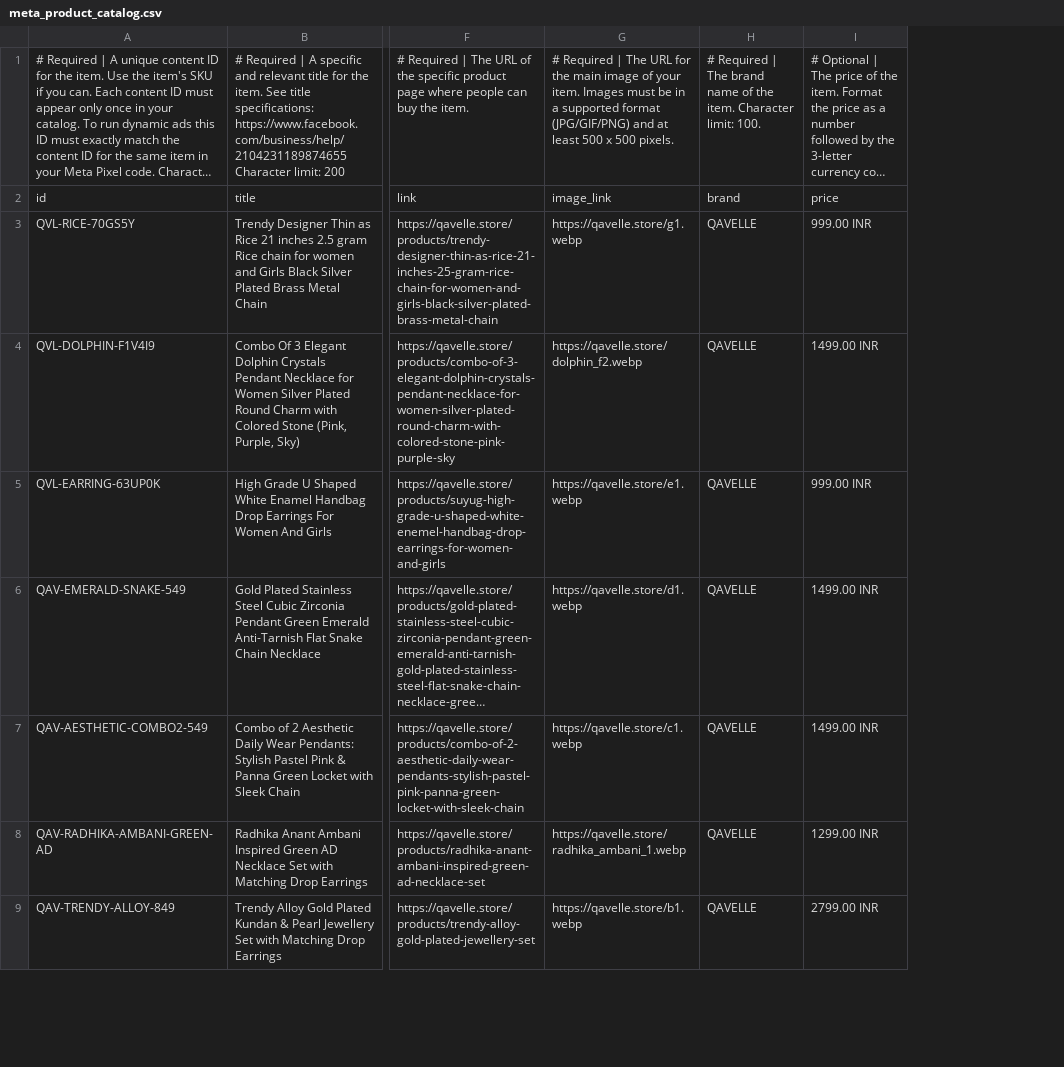
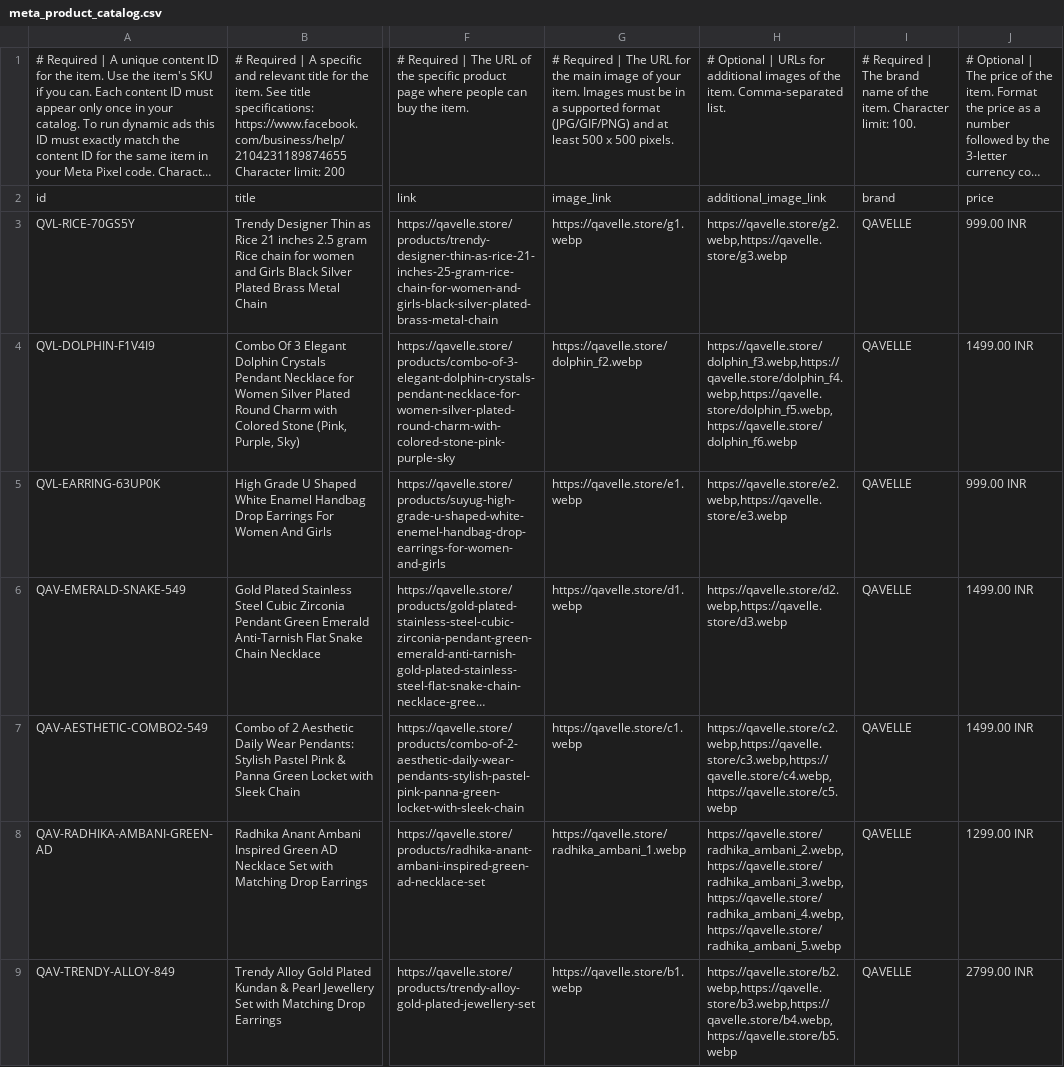
Before and after one commit to pranaytrivedi111-pixel/Artificial-Jewellery, a CSV file: public/meta_product_catalog.csv, drawn as a sheet; only a part is shown, gaps mark what is left out; long unchanged cells end in …; the diff names each change by its address in the sheet, - before the commit and + after, or states it on an @@ line.

Commit message:
feat: integrate Meta Pixel tracking
Add Meta Pixel base code and tracking events for PageView, InitiateCheckout, AddToCart, AddToWishlist, AddPaymentInfo, Purchase, and Contact across the application to improve marketing analytics.

```diff
--- a/public/meta_product_catalog.csv
+++ b/public/meta_product_catalog.csv
+column H, rows 1-9: # Optional | URLs for additional images of the item. Comma-separated list. | additional_image_link | https://qavelle.store/g2.webp,https://qavelle.store/g3.webp | https://qavelle.store/dolphin_f3.webp,https://qavelle.store/dolphin_f4.webp,https://qavelle.store/dolphin_f5.webp,https://qavelle.store/dolphin_f6.webp | https://qavelle.store/e2.webp,https://qavelle.store/e3.webp | https://qavelle.store/d2.webp,https://qavelle.store/d3.webp | https://qavelle.store/c2.webp,https://qavelle.store/c3.webp,https://qavelle.store/c4.webp,https://qavelle.store/c5.webp | https://qavelle.store/radhika_ambani_2.webp,https://qavelle.store/radhika_ambani_3.webp,https://qavelle.store/radhika_ambani_4.webp,https://qavelle.store/radhika_ambani_5.webp | https://qavelle.store/b2.webp,https://qavelle.store/b3.webp,https://qavelle.store/b4.webp,https://qavelle.store/b5.webp
```
Also changed, not shown: public/facebook_product_catalog.csv, public/meta_commerce_catalog.csv, 10 other files.
